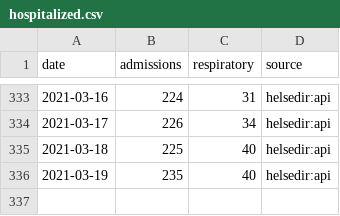
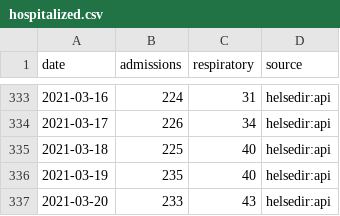
Before and after one commit to frefrik/covid19norge-data, a CSV file: data/hospitalized.csv, drawn as a sheet; only a part is shown, gaps mark what is left out; the diff names each change by its address in the sheet, - before the commit and + after, or states it on an @@ line.

Commit message:
Update hospitalized.csv 2021-03-20 12:55:04

```diff
--- a/data/hospitalized.csv
+++ b/data/hospitalized.csv
+row 337: 2021-03-20 | 233 | 43 | helsedir:api
```
